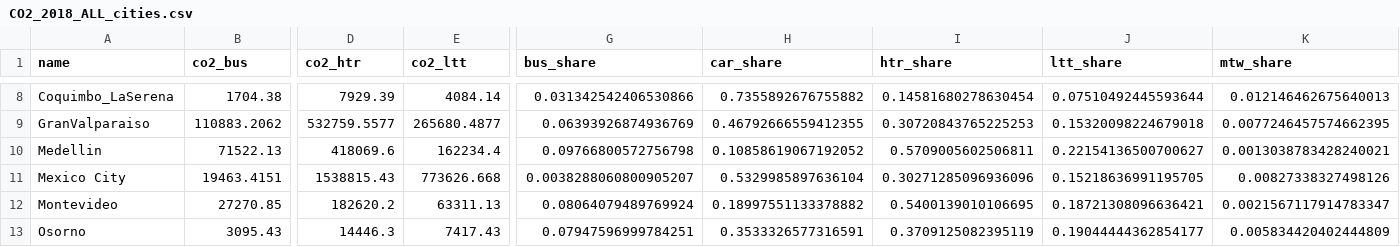
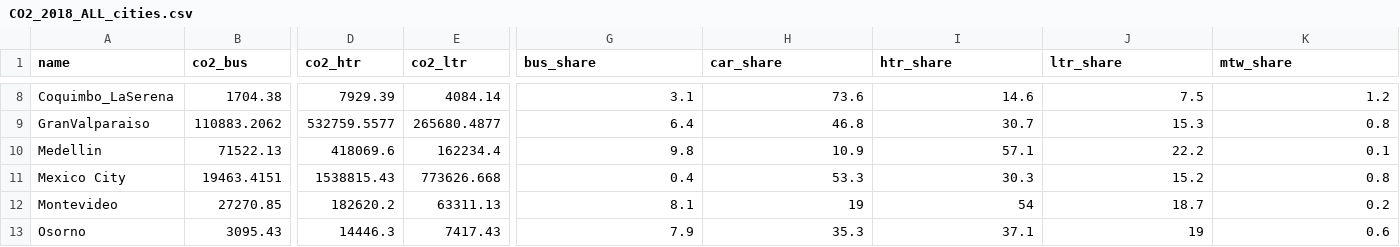
Before and after one commit to ITHIM/CO2_EDGAR_2018, a CSV file: output/CO2_2018_ALL_cities.csv, drawn as a sheet; only a part is shown, gaps mark what is left out; the diff covers the shown part only; the diff names each change by its address in the sheet, - before the commit and + after, or states it on an @@ line.

Commit message:
Update share with percentages

```diff
--- a/output/CO2_2018_ALL_cities.csv
+++ b/output/CO2_2018_ALL_cities.csv
-E1: co2_ltt
+E1: co2_ltr
-J1: ltt_share
+J1: ltr_share
-G8 (bus_share): 0.031342542406530866
+G8 (bus_share): 3.1
-H8 (car_share): 0.7355892676755882
+H8 (car_share): 73.6
-I8 (htr_share): 0.14581680278630454
+I8 (htr_share): 14.6
-J8 (ltr_share): 0.07510492445593644
+J8 (ltr_share): 7.5
-K8 (mtw_share): 0.012146462675640013
+K8 (mtw_share): 1.2
-G9 (bus_share): 0.06393926874936769
+G9 (bus_share): 6.4
-H9 (car_share): 0.46792666559412355
+H9 (car_share): 46.8
-I9 (htr_share): 0.30720843765225253
+I9 (htr_share): 30.7
-J9 (ltr_share): 0.15320098224679018
+J9 (ltr_share): 15.3
-K9 (mtw_share): 0.0077246457574662395
+K9 (mtw_share): 0.8
-G10 (bus_share): 0.09766800572756798
+G10 (bus_share): 9.8
-H10 (car_share): 0.10858619067192052
+H10 (car_share): 10.9
-I10 (htr_share): 0.5709005602506811
+I10 (htr_share): 57.1
-J10 (ltr_share): 0.22154136500700627
+J10 (ltr_share): 22.2
-K10 (mtw_share): 0.0013038783428240021
+K10 (mtw_share): 0.1
-G11 (bus_share): 0.0038288060800905207
+G11 (bus_share): 0.4
-H11 (car_share): 0.5329985897636104
+H11 (car_share): 53.3
-I11 (htr_share): 0.30271285096936096
+I11 (htr_share): 30.3
-J11 (ltr_share): 0.15218636991195705
+J11 (ltr_share): 15.2
-K11 (mtw_share): 0.00827338327498126
+K11 (mtw_share): 0.8
-G12 (bus_share): 0.08064079489769924
+G12 (bus_share): 8.1
-H12 (car_share): 0.18997551133378882
+H12 (car_share): 19
-I12 (htr_share): 0.5400139010106695
+I12 (htr_share): 54
-J12 (ltr_share): 0.18721308096636421
+J12 (ltr_share): 18.7
-K12 (mtw_share): 0.0021567117914783347
+K12 (mtw_share): 0.2
-G13 (bus_share): 0.07947596999784251
+G13 (bus_share): 7.9
-H13 (car_share): 0.3533326577316591
+H13 (car_share): 35.3
-I13 (htr_share): 0.3709125082395119
+I13 (htr_share): 37.1
-J13 (ltr_share): 0.19044444362854177
+J13 (ltr_share): 19
-K13 (mtw_share): 0.005834420402444809
+K13 (mtw_share): 0.6
```
Also changed, not shown: 60 edited cells elsewhere in this file.
